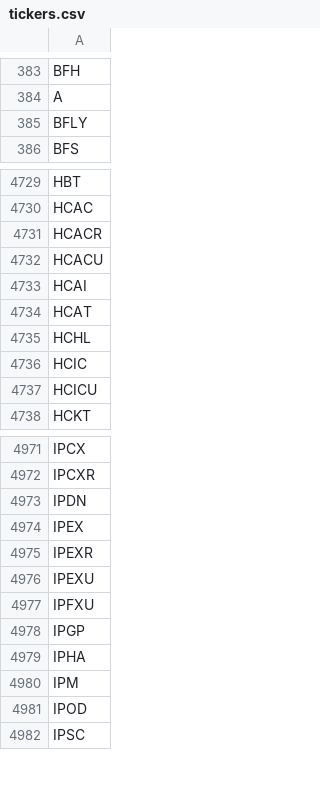
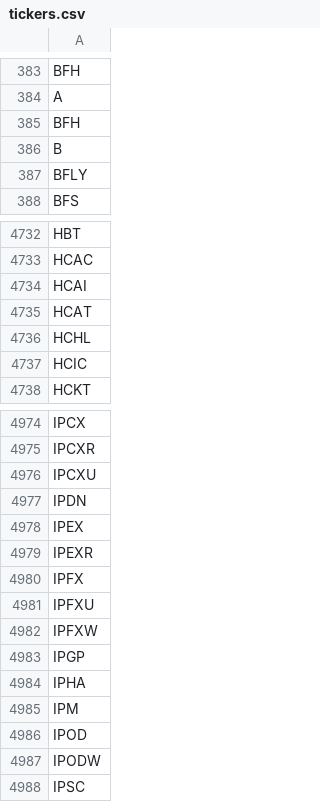
Before and after one commit to Tonomasan/Momentum-app_NYSE_NASDAQ_HTML, a CSV file: tickers.csv, drawn as a sheet; only a part is shown, gaps mark what is left out; the diff covers the shown part only.

```diff
--- a/tickers.csv
+++ b/tickers.csv
@@ -384,2 +384,4 @@ BFH
 A
+BFH
+B
 BFLY
@@ -4730,4 +4733,2 @@ HBT
 HCAC
-HCACR
-HCACU
 HCAI
@@ -4736,3 +4737,2 @@ HCHL
 HCIC
-HCICU
 HCKT
@@ -4972,2 +4975,3 @@ IPCX
 IPCXR
+IPCXU
 IPDN
@@ -4975,4 +4979,5 @@ IPEX
 IPEXR
-IPEXU
+IPFX
 IPFXU
+IPFXW
 IPGP
@@ -4981,2 +4986,3 @@ IPM
 IPOD
+IPODW
 IPSC
```
Also changed, not shown: 70 added rows, 62 removed rows and 11 edited cells elsewhere in this file, momentum_data.csv, 2 other files.
